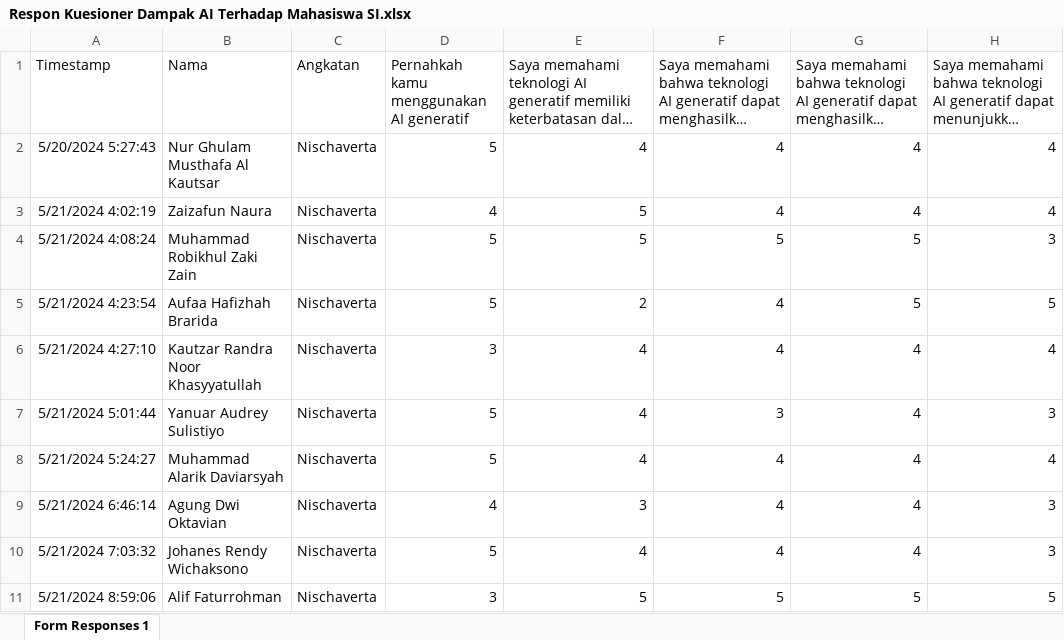
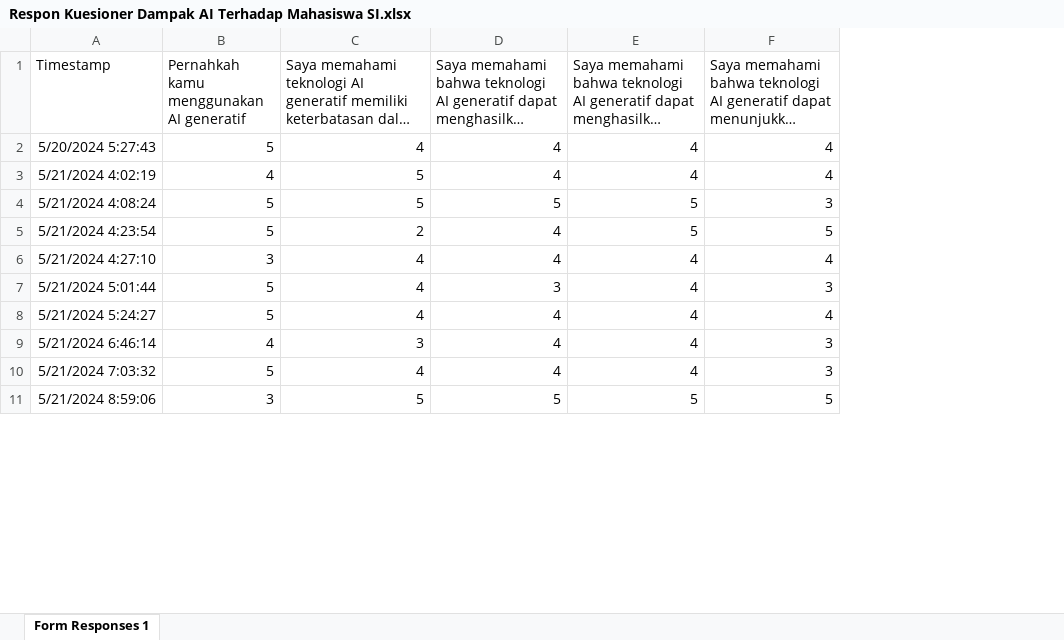
Before and after one commit to NurGhulam04/EtikaTI, an Excel workbook: Respon Kuesioner Dampak AI Terhadap Mahasiswa SI.xlsx, sheet Form Responses 1, drawn as a sheet; only a part is shown; long unchanged cells end in …; values as stored, in another font and other column widths than the file's, no borders; the diff names each change by its address in the sheet, - before the commit and + after, or states it on an @@ line.

Commit message:
Add files via upload

```diff
--- a/Respon Kuesioner Dampak AI Terhadap Mahasiswa SI.xlsx (sheet Form Responses 1)
+++ b/Respon Kuesioner Dampak AI Terhadap Mahasiswa SI.xlsx (sheet Form Responses 1)
-column B (Nama), rows 2-11: Nur Ghulam Musthafa Al Kautsar | Zaizafun Naura | Muhammad Robikhul Zaki Zain | Aufaa Hafizhah Brarida | Kautzar Randra Noor Khasyyatullah | Yanuar Audrey Sulistiyo | Muhammad Alarik Daviarsyah | Agung Dwi Oktavian | Johanes Rendy Wichaksono | Alif Faturrohman
-column C (Angkatan), rows 2-11: all Nischaverta
```
